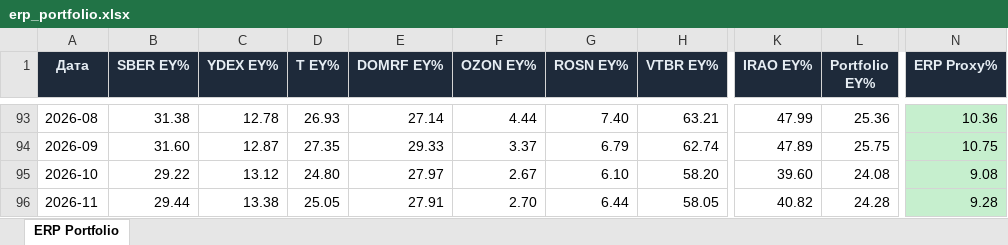
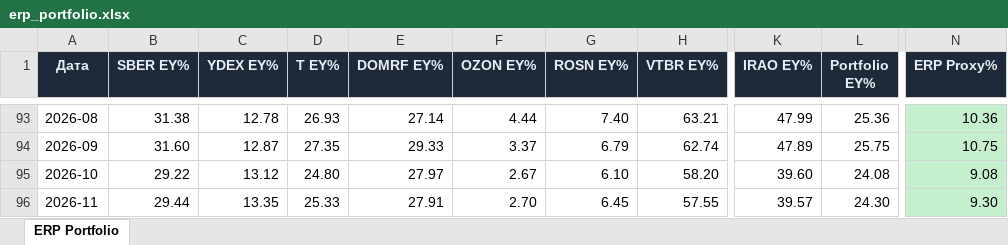
Before and after one commit to Ilyazykov/erp, an Excel workbook: erp_valuation/erp_portfolio.xlsx, sheet ERP Portfolio, drawn as a sheet; only a part is shown, gaps mark what is left out; values as stored, in another font and other column widths than the file's, no borders; the diff names each change by its address in the sheet, - before the commit and + after, or states it on an @@ line.

```diff
--- a/erp_valuation/erp_portfolio.xlsx (sheet ERP Portfolio)
+++ b/erp_valuation/erp_portfolio.xlsx (sheet ERP Portfolio)
-C96 (YDEX EY%): 13.38
+C96 (YDEX EY%): 13.35
-D96 (T EY%): 25.05
+D96 (T EY%): 25.33
-G96 (ROSN EY%): 6.44
+G96 (ROSN EY%): 6.45
-H96 (VTBR EY%): 58.05
+H96 (VTBR EY%): 57.55
-K96 (IRAO EY%): 40.82
+K96 (IRAO EY%): 39.57
-L96 (Portfolio EY%): 24.28
+L96 (Portfolio EY%): 24.30
-N96 (ERP Proxy%): 9.28
+N96 (ERP Proxy%): 9.30
```
Also changed, not shown: 15 other files.
